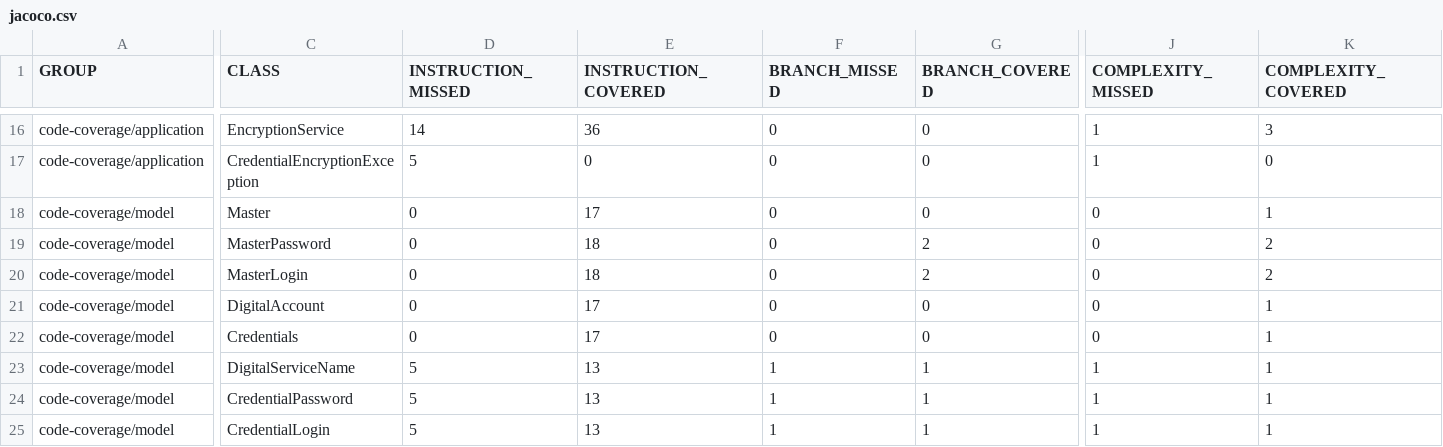
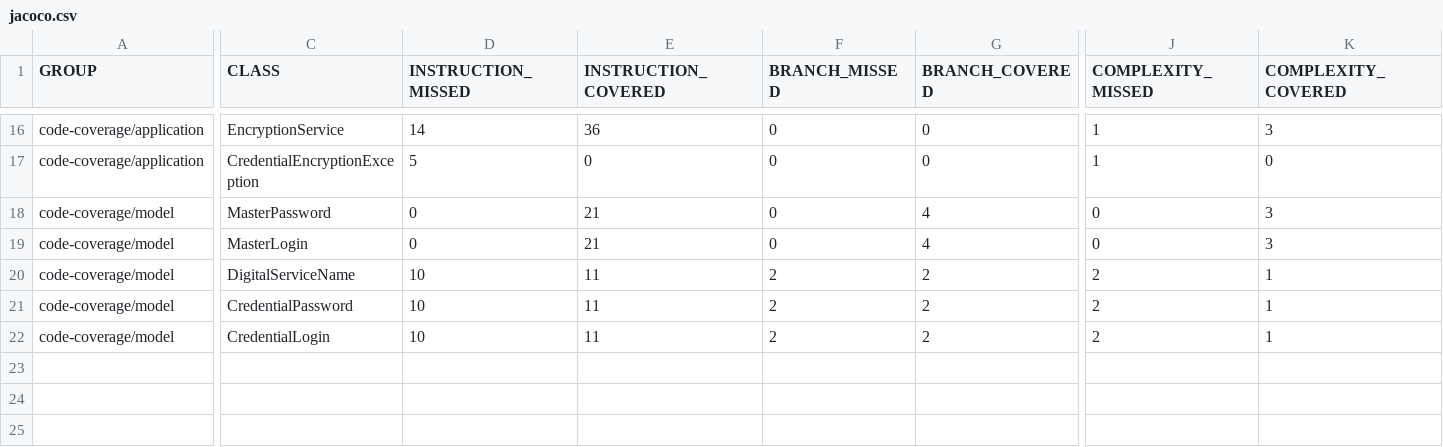
Before and after one commit to DanCh11/Passik, a CSV file: jacoco.csv, drawn as a sheet; only a part is shown, gaps mark what is left out; removed rows and columns are numbered as before the commit, all else as after; rows hold the shown columns only; the diff names each change by its address in the sheet, - before the commit and + after, or states it on an @@ line.

```diff
--- a/jacoco.csv
+++ b/jacoco.csv
-row 18: code-coverage/model | Master | 0 | 17 | 0 | 0 | 0 | 1
-E18:E19 (INSTRUCTION_COVERED): 18
+E18:E19 (INSTRUCTION_COVERED): 21
-G18:G19 (BRANCH_COVERED): 2
+G18:G19 (BRANCH_COVERED): 4
-K18:K19 (COMPLEXITY_COVERED): 2
+K18:K19 (COMPLEXITY_COVERED): 3
-row 21: code-coverage/model | DigitalAccount | 0 | 17 | 0 | 0 | 0 | 1
-row 22: code-coverage/model | Credentials | 0 | 17 | 0 | 0 | 0 | 1
-D20:D22 (INSTRUCTION_MISSED): 5
+D20:D22 (INSTRUCTION_MISSED): 10
-E20:E22 (INSTRUCTION_COVERED): 13
+E20:E22 (INSTRUCTION_COVERED): 11
-F20:F22 (BRANCH_MISSED): 1
+F20:F22 (BRANCH_MISSED): 2
-G20:G22 (BRANCH_COVERED): 1
+G20:G22 (BRANCH_COVERED): 2
-J20:J22 (COMPLEXITY_MISSED): 1
+J20:J22 (COMPLEXITY_MISSED): 2
```
Also changed, not shown: 24 other files.
